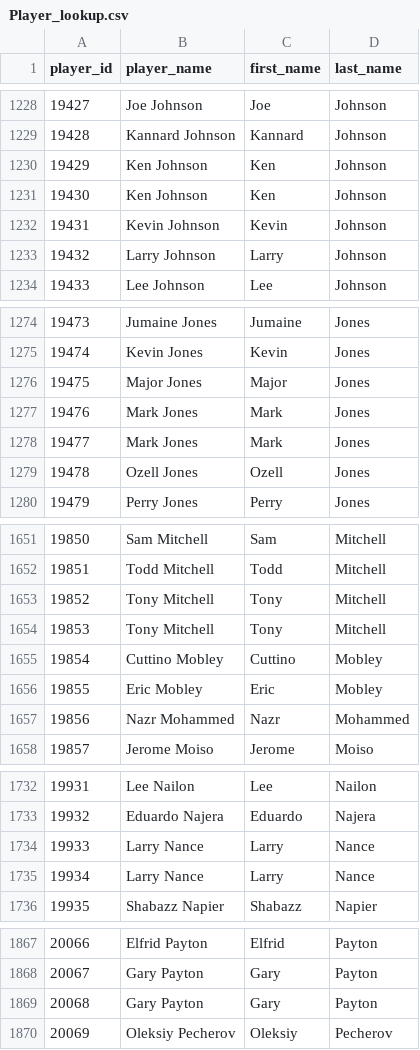
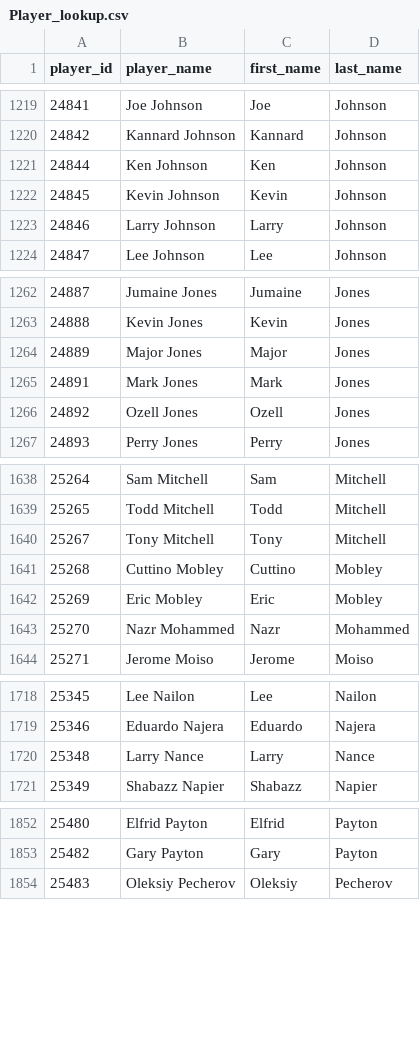
Before and after one commit to NotkerNotker/ETL-Pros, a CSV file: Player_lookup.csv, drawn as a sheet; only a part is shown, gaps mark what is left out; the diff covers the shown part only; the diff names each change by its address in the sheet, - before the commit and + after, or states it on an @@ line.

Commit message:
NJ - Inserted in to player information

```diff
--- a/Player_lookup.csv
+++ b/Player_lookup.csv
@@ column A (player_id) renumbered from row 2 down @@
-row 1231: 19430 | Ken Johnson | Ken | Johnson
-row 1278: 19477 | Mark Jones | Mark | Jones
-row 1654: 19853 | Tony Mitchell | Tony | Mitchell
-row 1735: 19934 | Larry Nance | Larry | Nance
-row 1869: 20068 | Gary Payton | Gary | Payton
```
Also changed, not shown: 21 removed rows elsewhere in this file, 6 other files.
